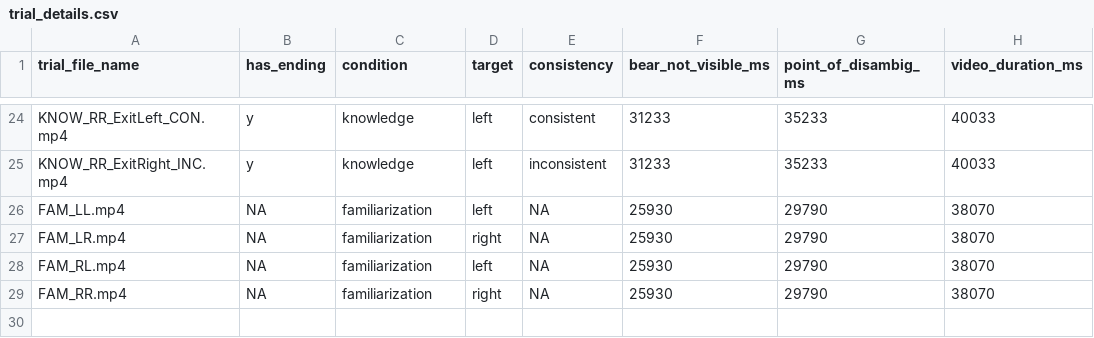
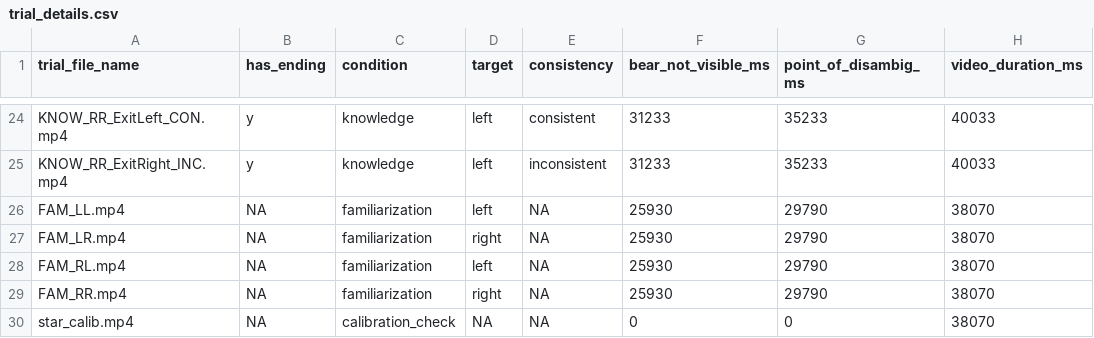
Before and after one commit to manybabies/mb2-analysis, a CSV file: metadata/trial_details.csv, drawn as a sheet; only a part is shown, gaps mark what is left out.

```diff
--- a/metadata/trial_details.csv
+++ b/metadata/trial_details.csv
@@ -29 +29,2 @@ FAM_RL.mp4,NA,familiarization,left,NA,25930,29790,38070
 FAM_RR.mp4,NA,familiarization,right,NA,25930,29790,38070
+star_calib.mp4,NA,calibration_check,NA,NA,0,0,38070
```
Also changed, not shown: data/babylabTrento/processed_data/trials.csv, 3 other files.
